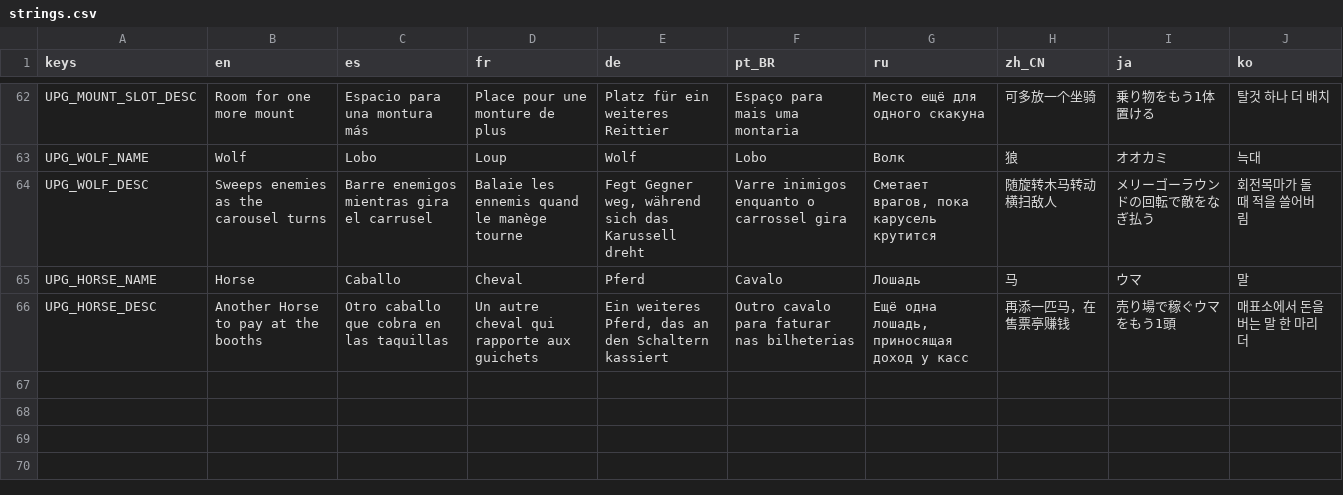
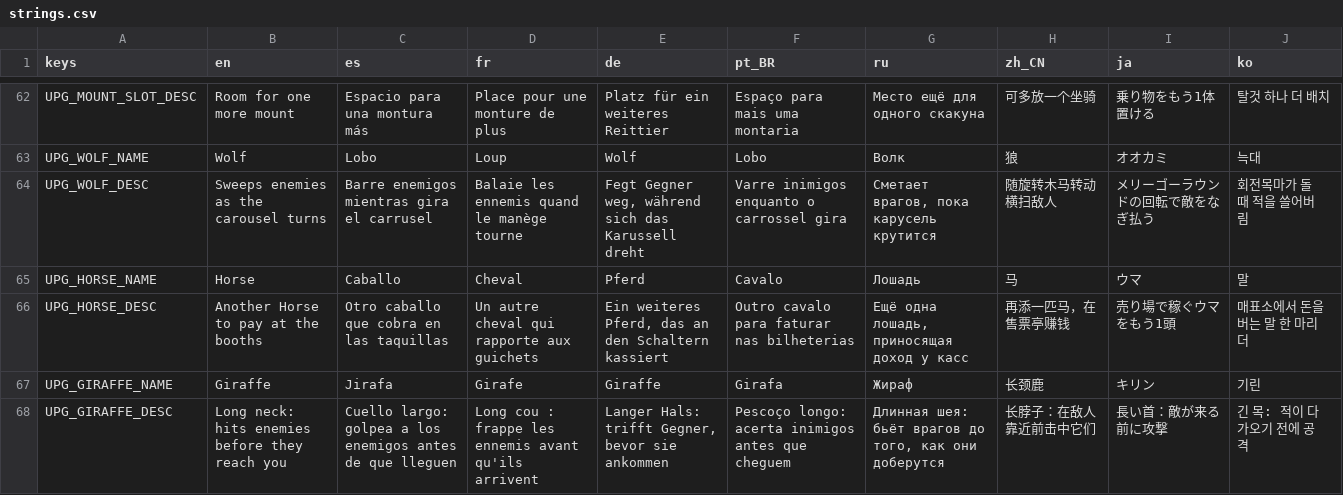
Before and after one commit to GarretRCorbett/idle-carousel, a CSV file: localization/strings.csv, drawn as a sheet; only a part is shown, gaps mark what is left out; the diff names each change by its address in the sheet, - before the commit and + after, or states it on an @@ line.

```diff
--- a/localization/strings.csv
+++ b/localization/strings.csv
+row 67: UPG_GIRAFFE_NAME | Giraffe | Jirafa | Girafe | Giraffe | Girafa | Жираф | 长颈鹿 | キリン | 기린
+row 68: UPG_GIRAFFE_DESC | Long neck: hits enemies before they reach you | Cuello largo: golpea a los enemigos antes de que lleguen | Long cou : frappe les ennemis avant qu'ils arrivent | Langer Hals: trifft Gegner, bevor sie ankommen | Pescoço longo: acerta inimigos antes que cheguem | Длинная шея: бьёт врагов до того, как они доберутся | 长脖子：在敌人靠近前击中它们 | 長い首：敵が来る前に攻撃 | 긴 목: 적이 다가오기 전에 공격
```
Also changed, not shown: 11 other files.
